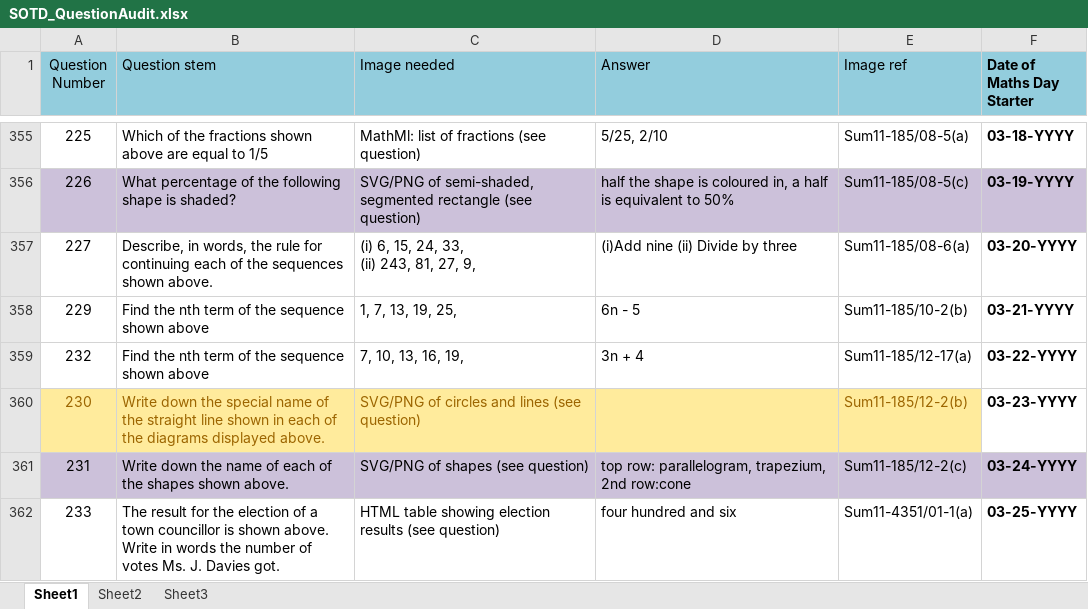
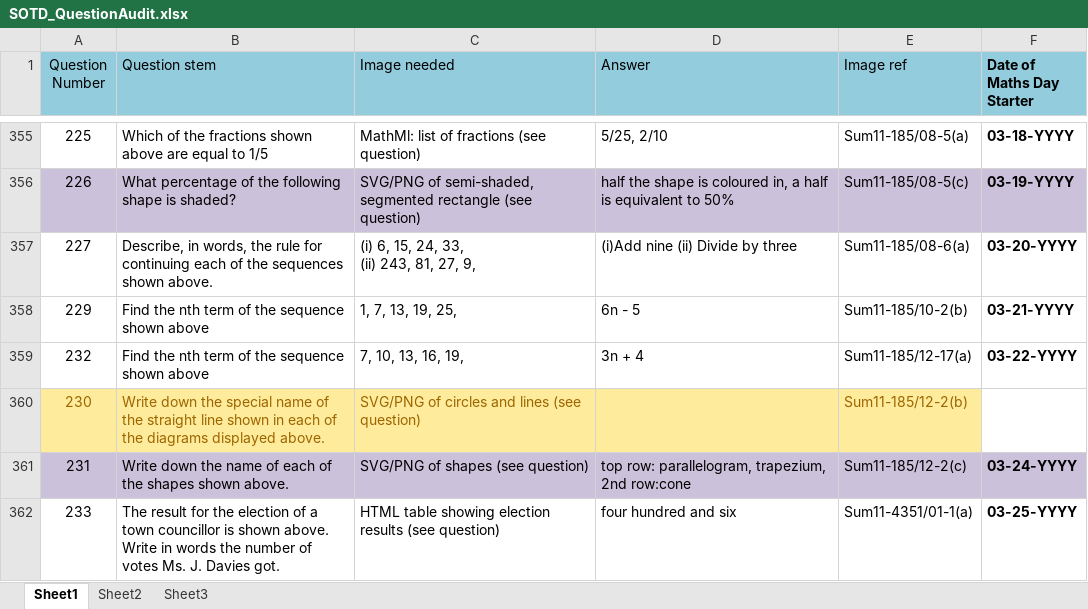
Before and after one commit to thomach/maths-starter-calendar-02, an Excel workbook: eng/SOTD_QuestionAudit.xlsx, sheet Sheet1, drawn as a sheet; only a part is shown, gaps mark what is left out; values as stored, in another font and other column widths than the file's, no borders; charts and pictures and table styles not drawn; the diff covers the shown part only; the diff names each change by its address in the sheet, - before the commit and + after, or states it on an @@ line.

```diff
--- a/eng/SOTD_QuestionAudit.xlsx (sheet Sheet1)
+++ b/eng/SOTD_QuestionAudit.xlsx (sheet Sheet1)
-F360 (Date of Maths Day Starter): 03-23-YYYY
+F360 (Date of Maths Day Starter): (empty)
```
Also changed, not shown: 9 edited cells elsewhere in this sheet, 3 other files.
